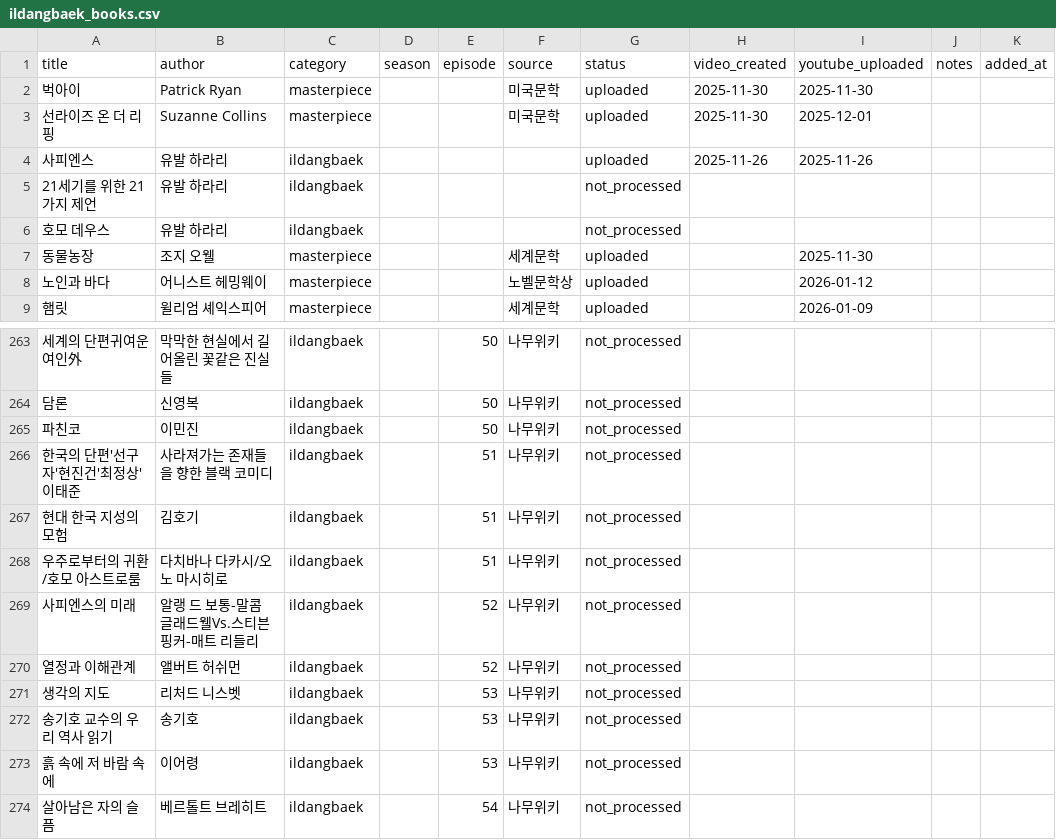
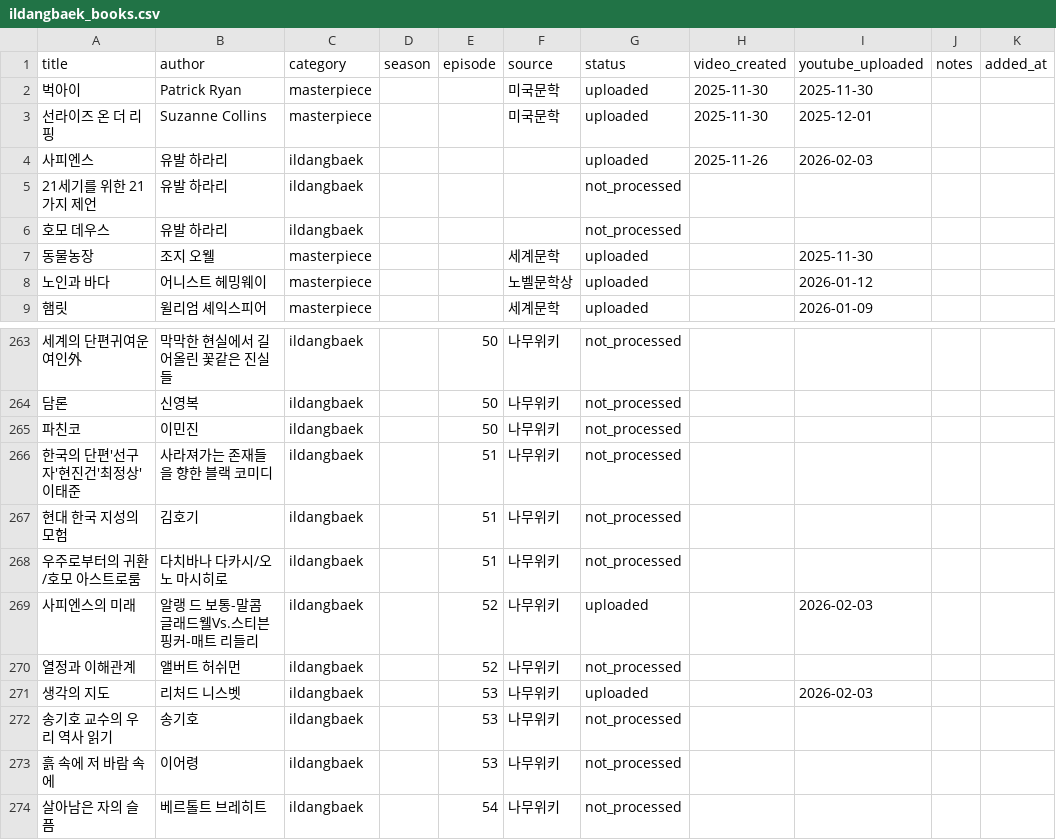
Before and after one commit to jsong1230/booksummary, a CSV file: data/ildangbaek_books.csv, drawn as a sheet; only a part is shown, gaps mark what is left out.

Commit message:
docs: history/README/TODO·translations·ildangbaek_books 업데이트 (2026-02-03)
- history.md: 사피엔스의 미래·생각의 지도 일당백, 프로젝트 헤일메리 summary+video 업로드 기록
- translations.py: 사피엔스의 미래, 생각의 지도 제목 매핑 추가
- ildangbaek_books.csv: 업로드 상태 반영
- 기타 문서 현행화

```diff
--- a/data/ildangbaek_books.csv
+++ b/data/ildangbaek_books.csv
@@ -3,3 +3,3 @@ title,author,category,season,episode,source,status,video_created,youtube_uploade
 선라이즈 온 더 리핑,Suzanne Collins,masterpiece,,,미국문학,uploaded,2025-11-30,2025-12-01,,
-사피엔스,유발 하라리,ildangbaek,,,,uploaded,2025-11-26,2025-11-26,,
+사피엔스,유발 하라리,ildangbaek,,,,uploaded,2025-11-26,2026-02-03,,
 21세기를 위한 21가지 제언,유발 하라리,ildangbaek,,,,not_processed,,,,
@@ -268,5 +268,5 @@ title,author,category,season,episode,source,status,video_created,youtube_uploade
 우주로부터의 귀환/호모 아스트로룸,다치바나 다카시/오노 마시히로,ildangbaek,,51,나무위키,not_processed,,,,
-사피엔스의 미래,알랭 드 보통-말콤 글래드웰Vs.스티븐 핑커-매트 리들리,ildangbaek,,52,나무위키,not_processed,,,,
+사피엔스의 미래,알랭 드 보통-말콤 글래드웰Vs.스티븐 핑커-매트 리들리,ildangbaek,,52,나무위키,uploaded,,2026-02-03,,
 열정과 이해관계,앨버트 허쉬먼,ildangbaek,,52,나무위키,not_processed,,,,
-생각의 지도,리처드 니스벳,ildangbaek,,53,나무위키,not_processed,,,,
+생각의 지도,리처드 니스벳,ildangbaek,,53,나무위키,uploaded,,2026-02-03,,
 송기호 교수의 우리 역사 읽기,송기호,ildangbaek,,53,나무위키,not_processed,,,,
```
Also changed, not shown: 5 other files.
